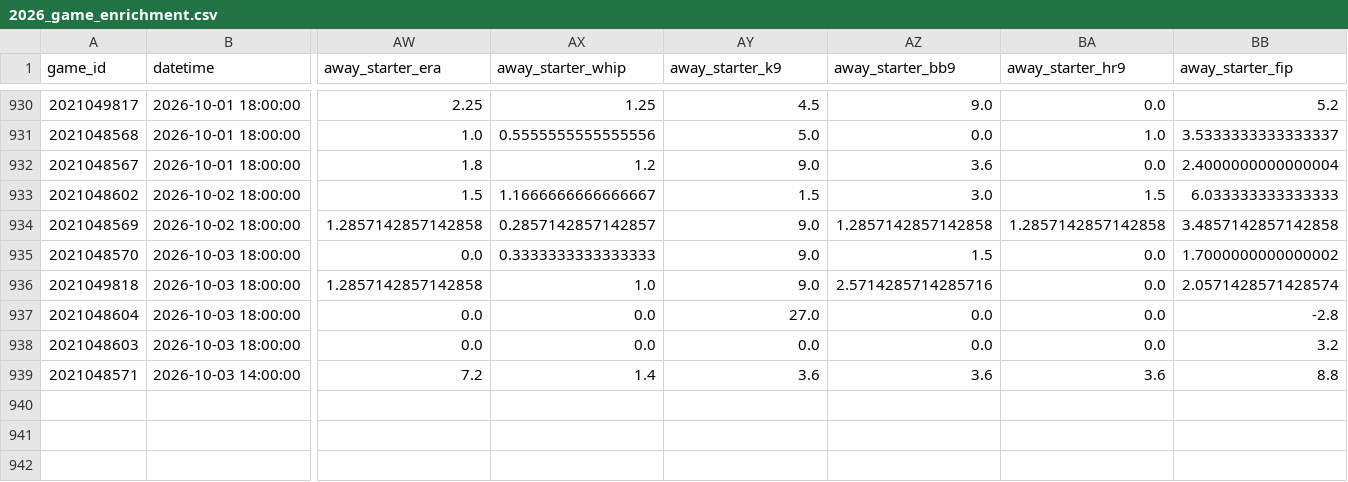
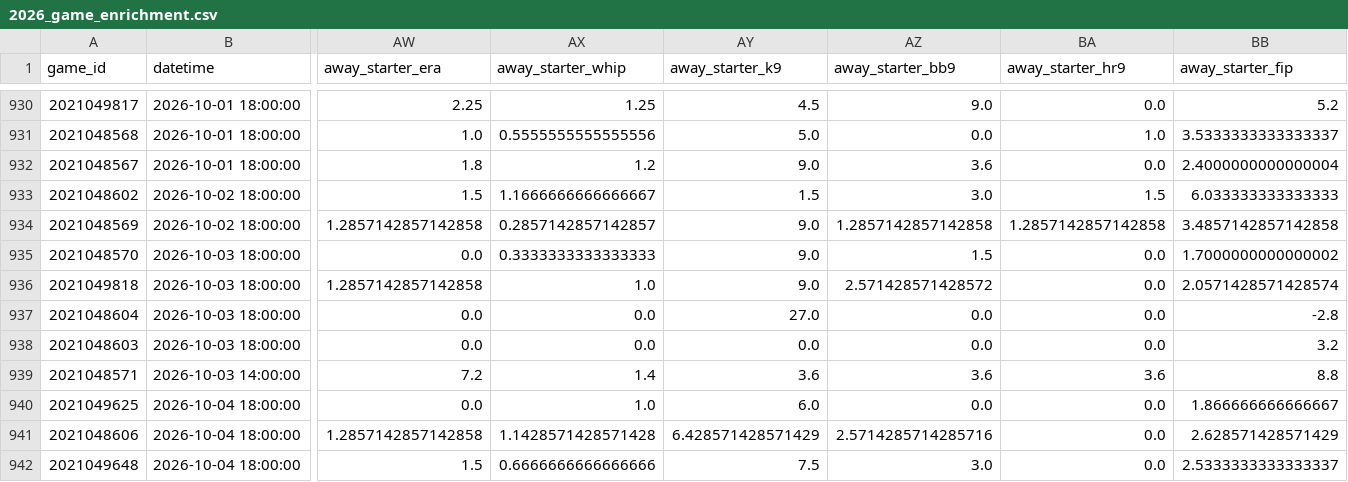
Before and after one commit to sasasotaro1202-star/Baseball, a CSV file: data/checkpoints/2026_game_enrichment.csv, drawn as a sheet; only a part is shown, gaps mark what is left out; rows hold the shown columns only; the diff names each change by its address in the sheet, - before the commit and + after, or states it on an @@ line.

```diff
--- a/data/checkpoints/2026_game_enrichment.csv
+++ b/data/checkpoints/2026_game_enrichment.csv
-AZ936 (away_starter_bb9): 2.5714285714285716
+AZ936 (away_starter_bb9): 2.571428571428572
+row 940: 2021049625 | 2026-10-04 18:00:00 | 0.0 | 1.0 | 6.0 | 0.0 | 0.0 | 1.866666666666667
+row 941: 2021048606 | 2026-10-04 18:00:00 | 1.2857142857142858 | 1.1428571428571428 | 6.428571428571429 | 2.5714285714285716 | 0.0 | 2.628571428571429
+row 942: 2021049648 | 2026-10-04 18:00:00 | 1.5 | 0.6666666666666666 | 7.5 | 3.0 | 0.0 | 2.5333333333333337
```
Also changed, not shown: data/npb_games/2026_multi_source_pbp.csv, data/source_coverage.csv, 11 other files.
